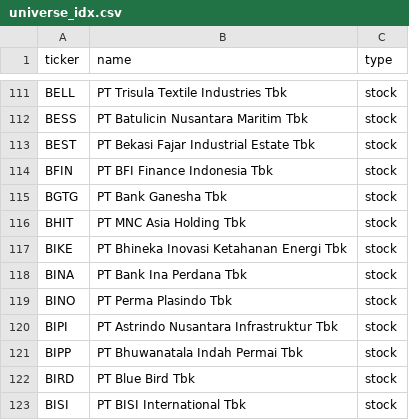
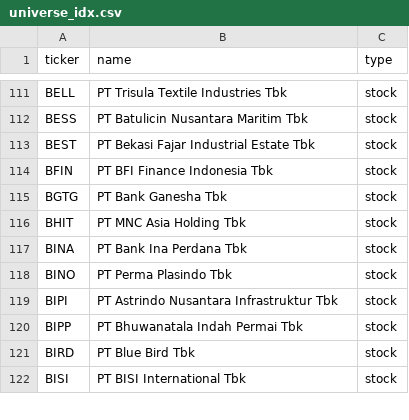
Before and after one commit to vickarzz/stock-screener, a CSV file: data/universe_idx.csv, drawn as a sheet; only a part is shown, gaps mark what is left out; the diff names each change by its address in the sheet, - before the commit and + after, or states it on an @@ line.

```diff
--- a/data/universe_idx.csv
+++ b/data/universe_idx.csv
-row 117: BIKE | PT Bhineka Inovasi Ketahanan Energi Tbk | stock
```
Also changed, not shown: 1 other file.
